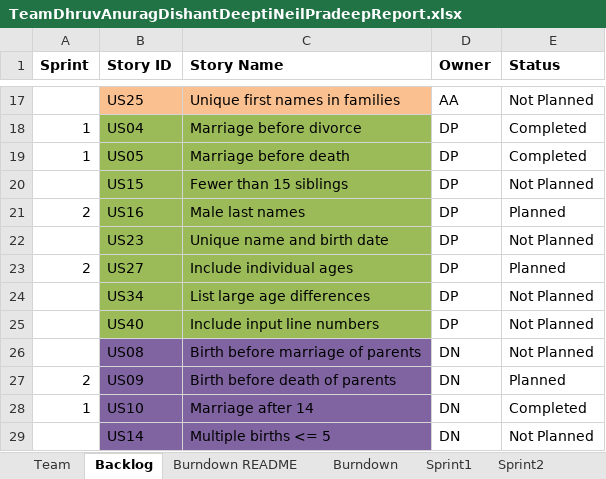
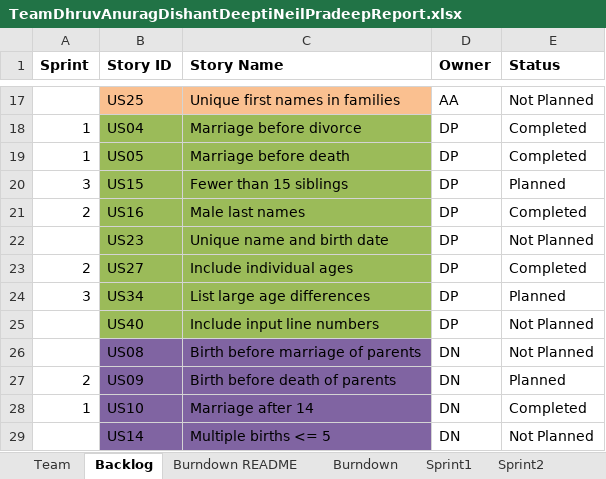
Before and after one commit to DishantNaik/CS_555_Project, an Excel workbook: TeamDhruvAnuragDishantDeeptiNeilPradeepReport.xlsx, sheet Backlog, drawn as a sheet; only a part is shown, gaps mark what is left out; values as stored, in another font and other column widths than the file's, no borders; the diff names each change by its address in the sheet, - before the commit and + after, or states it on an @@ line.

Commit message:
Sprint 2 Update Dhruv

```diff
--- a/TeamDhruvAnuragDishantDeeptiNeilPradeepReport.xlsx (sheet Backlog)
+++ b/TeamDhruvAnuragDishantDeeptiNeilPradeepReport.xlsx (sheet Backlog)
-A20 (Sprint): (empty)
+A20 (Sprint): 3
-E20 (Status): Not Planned
+E20 (Status): Planned
-E21 (Status): Planned
+E21 (Status): Completed
-E23 (Status): Planned
+E23 (Status): Completed
-A24 (Sprint): (empty)
+A24 (Sprint): 3
-E24 (Status): Not Planned
+E24 (Status): Planned
```
Also changed, not shown: sheet Sprint3, sheet Sprint2, 2 other files.
